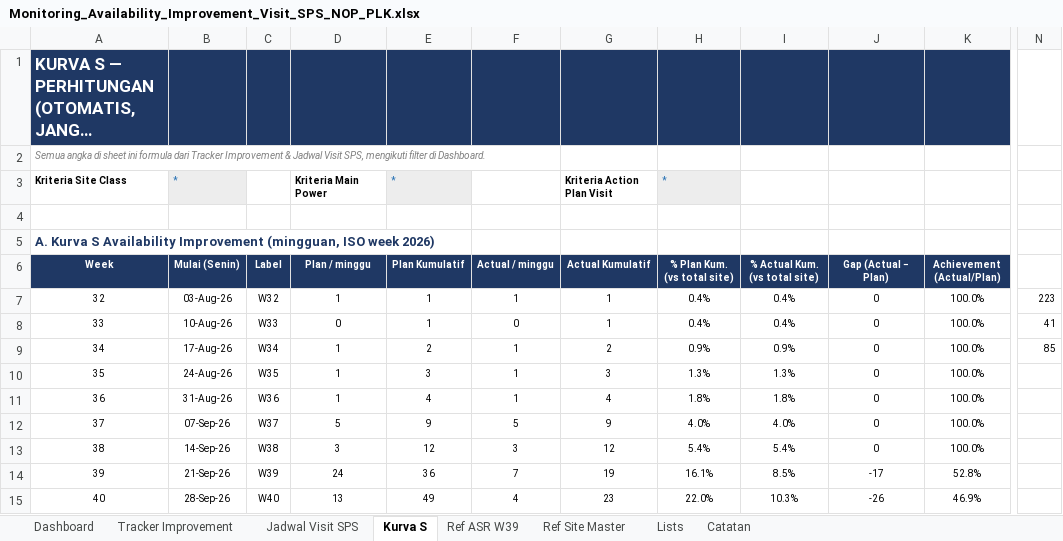
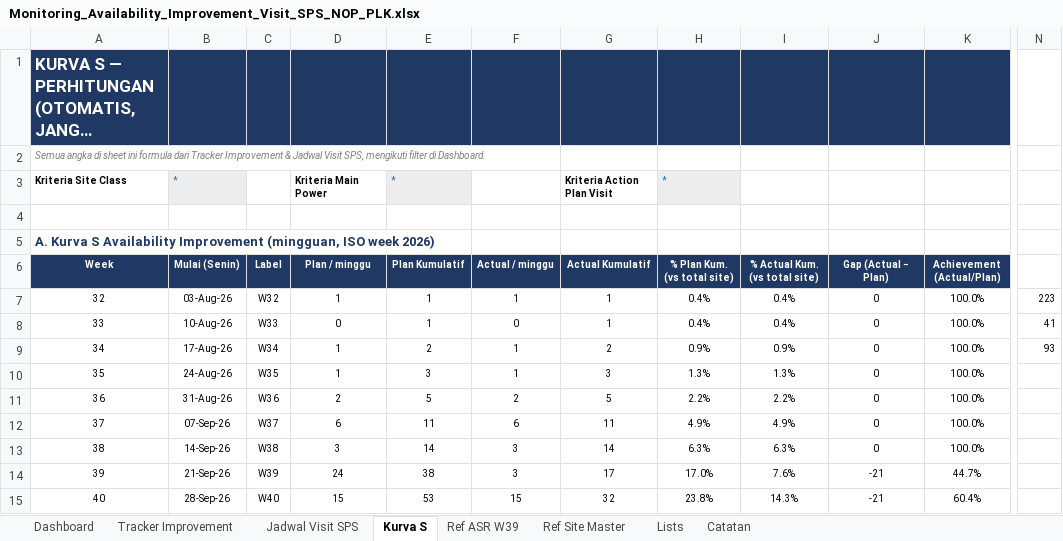
Before and after one commit to oktapradika57-maker/SiDATA, an Excel workbook: Monitoring_Availability_Improvement_Visit_SPS_NOP_PLK.xlsx, sheet Kurva S, drawn as a sheet; only a part is shown, gaps mark what is left out; long unchanged cells end in …; values as stored, in another font and other column widths than the file's, no borders; conditional formats not drawn; the diff covers the shown part only; the diff names each change by its address in the sheet, - before the commit and + after, or states it on an @@ line.

```diff
--- a/Monitoring_Availability_Improvement_Visit_SPS_NOP_PLK.xlsx (sheet Kurva S)
+++ b/Monitoring_Availability_Improvement_Visit_SPS_NOP_PLK.xlsx (sheet Kurva S)
-N9: 85
+N9: 93
-D11 (Plan / minggu): 1
+D11 (Plan / minggu): 2
-E11 (Plan Kumulatif): 4
+E11 (Plan Kumulatif): 5
-F11 (Actual / minggu): 1
+F11 (Actual / minggu): 2
-G11 (Actual Kumulatif): 4
+G11 (Actual Kumulatif): 5
-H11 (% Plan Kum. (vs total site)): 1.8%
+H11 (% Plan Kum. (vs total site)): 2.2%
-I11 (% Actual Kum. (vs total site)): 1.8%
+I11 (% Actual Kum. (vs total site)): 2.2%
-D12 (Plan / minggu): 5
+D12 (Plan / minggu): 6
-E12 (Plan Kumulatif): 9
+E12 (Plan Kumulatif): 11
-F12 (Actual / minggu): 5
+F12 (Actual / minggu): 6
-G12 (Actual Kumulatif): 9
+G12 (Actual Kumulatif): 11
-H12 (% Plan Kum. (vs total site)): 4.0%
+H12 (% Plan Kum. (vs total site)): 4.9%
-I12 (% Actual Kum. (vs total site)): 4.0%
+I12 (% Actual Kum. (vs total site)): 4.9%
-E13 (Plan Kumulatif): 12
+E13 (Plan Kumulatif): 14
-G13 (Actual Kumulatif): 12
+G13 (Actual Kumulatif): 14
-H13 (% Plan Kum. (vs total site)): 5.4%
+H13 (% Plan Kum. (vs total site)): 6.3%
-I13 (% Actual Kum. (vs total site)): 5.4%
+I13 (% Actual Kum. (vs total site)): 6.3%
-E14 (Plan Kumulatif): 36
+E14 (Plan Kumulatif): 38
-F14 (Actual / minggu): 7
+F14 (Actual / minggu): 3
-G14 (Actual Kumulatif): 19
+G14 (Actual Kumulatif): 17
-H14 (% Plan Kum. (vs total site)): 16.1%
+H14 (% Plan Kum. (vs total site)): 17.0%
-I14 (% Actual Kum. (vs total site)): 8.5%
+I14 (% Actual Kum. (vs total site)): 7.6%
-J14 (Gap (Actual − Plan)): -17
+J14 (Gap (Actual − Plan)): -21
-K14 (Achievement (Actual/Plan)): 52.8%
+K14 (Achievement (Actual/Plan)): 44.7%
-D15 (Plan / minggu): 13
+D15 (Plan / minggu): 15
-E15 (Plan Kumulatif): 49
+E15 (Plan Kumulatif): 53
-F15 (Actual / minggu): 4
+F15 (Actual / minggu): 15
-G15 (Actual Kumulatif): 23
+G15 (Actual Kumulatif): 32
-H15 (% Plan Kum. (vs total site)): 22.0%
+H15 (% Plan Kum. (vs total site)): 23.8%
-I15 (% Actual Kum. (vs total site)): 10.3%
+I15 (% Actual Kum. (vs total site)): 14.3%
-J15 (Gap (Actual − Plan)): -26
+J15 (Gap (Actual − Plan)): -21
-K15 (Achievement (Actual/Plan)): 46.9%
+K15 (Achievement (Actual/Plan)): 60.4%
```
Also changed, not shown: 189 edited cells elsewhere in this sheet, sheet Tracker Improvement, sheet Jadwal Visit SPS, sheet Dashboard, formulas that keep their value, hidden cells, charts or pictures.
